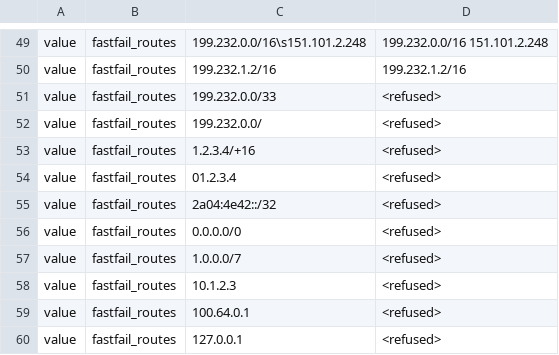
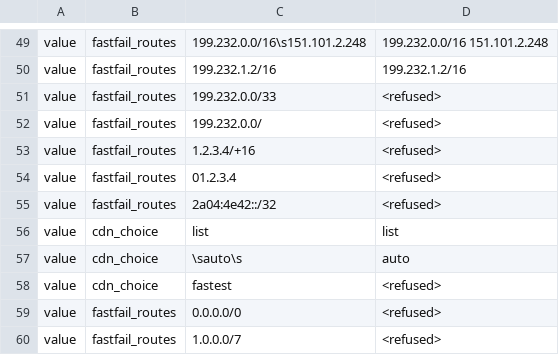
Before and after one commit to TomaszKondraciuk/lithify, a TSV file: agent/settings-cases.tsv, drawn as a sheet; only a part is shown, gaps mark what is left out; the shorter side is filled out with more unchanged rows.

```diff
--- a/agent/settings-cases.tsv
+++ b/agent/settings-cases.tsv
@@ -55,2 +55,5 @@ value	fastfail_routes	01.2.3.4	<refused>
 value	fastfail_routes	2a04:4e42::/32	<refused>
+value	cdn_choice	list	list
+value	cdn_choice	\sauto\s	auto
+value	cdn_choice	fastest	<refused>
 value	fastfail_routes	0.0.0.0/0	<refused>
```
Also changed, not shown: agent/settings.tsv, 9 other files.
